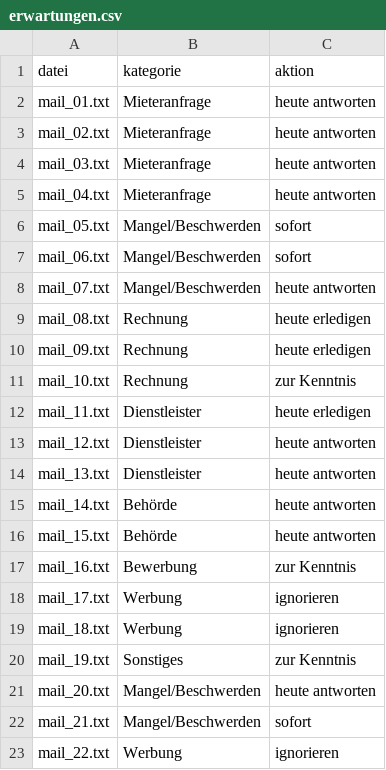
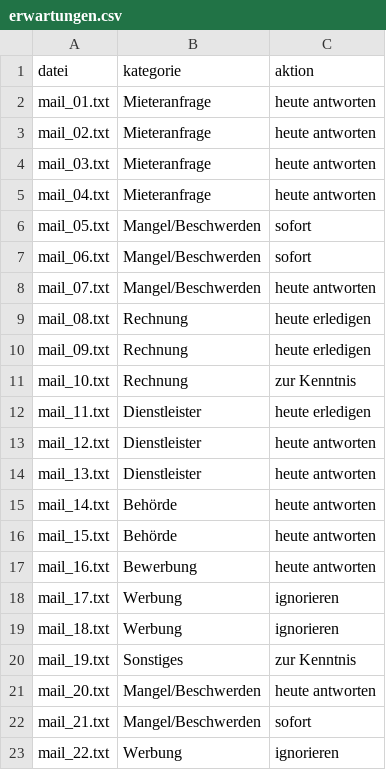
Before and after one commit to pr-projekte/email-agent, a CSV file: testmails/erwartungen.csv, drawn as a sheet.

```diff
--- a/testmails/erwartungen.csv
+++ b/testmails/erwartungen.csv
@@ -16,3 +16,3 @@ mail_14.txt,Behörde,heute antworten
 mail_15.txt,Behörde,heute antworten
-mail_16.txt,Bewerbung,zur Kenntnis
+mail_16.txt,Bewerbung,heute antworten
 mail_17.txt,Werbung,ignorieren
```
Also changed, not shown: 2 other files.
